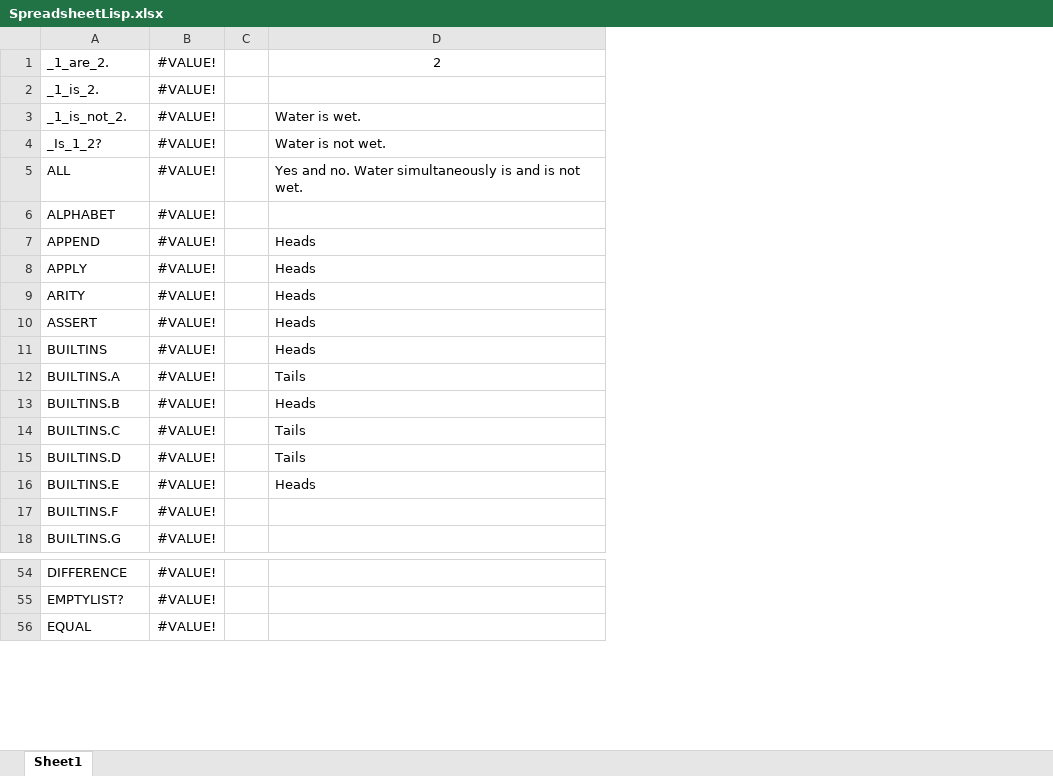
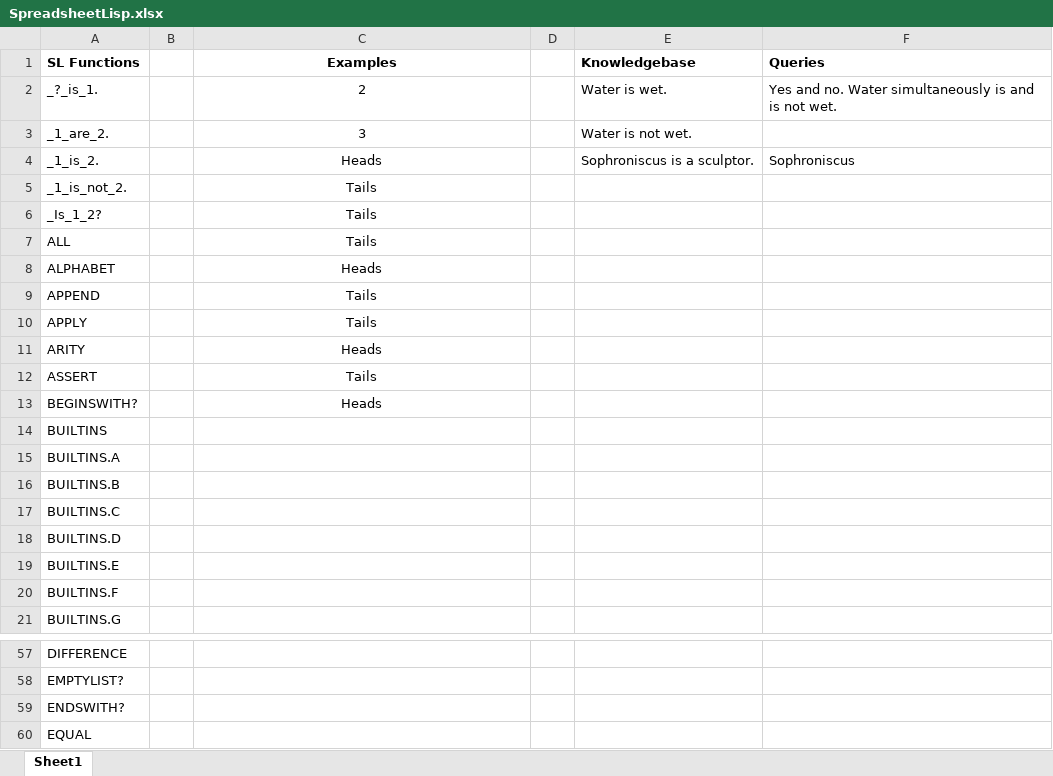
Before and after one commit to Spreadsheet-Institute/Spreadsheet-Institute, an Excel workbook: lisp/SpreadsheetLisp.xlsx, sheet Sheet1, drawn as a sheet; only a part is shown, gaps mark what is left out; values as stored, in another font and other column widths than the file's, no borders; removed rows and columns are numbered as before the commit, all else as after; the diff names each change by its address in the sheet, - before the commit and + after, or states it on an @@ line.

Commit message:
Updating pre-installed SpreadsheetLisp.xlsx workbook with BEGINSWITH?, ENDSWITH?, and _?_is_1. functions

```diff
--- a/lisp/SpreadsheetLisp.xlsx (sheet Sheet1)
+++ b/lisp/SpreadsheetLisp.xlsx (sheet Sheet1)
-column B, rows 1-18: all #VALUE!; rows 54-56: all #VALUE!
+column D, empty
+column E, rows 3-4: Water is not wet. | Sophroniscus is a sculptor.
+column F, row 4: Sophroniscus
+row 1: SL Functions |  | Examples |  | Knowledgebase | Queries
+row 2: _?_is_1. |  | 2 |  | Water is wet. | Yes and no. Water simultaneously is and is not wet.
-C3: 2
+C3: 3
-C4: (empty)
+C4: Heads
-C5: Water is wet.
+C5: Tails
-C5:C7 alignment: left
+C5:C7 alignment: center
-C6: Water is not wet.
+C6: Tails
-C7: Yes and no. Water simultaneously is and is not wet.
+C7: Tails
-C8: (empty)
+C8: Heads
-C9:C10: Heads
+C9:C10: Tails
-C9:C12 alignment: left
+C9:C12 alignment: center
-C12: Heads
+C12: Tails
+row 13: BEGINSWITH? |  | Heads
-C14: Heads
+C14: (empty)
-C15: Tails
+C15: (empty)
-C16: Heads
+C16: (empty)
-C17:C18: Tails
+C17:C18: (empty)
-C19: Heads
+C19: (empty)
+row 59: ENDSWITH?
```
Also changed, not shown: formulas that keep their value, 2 other files.
